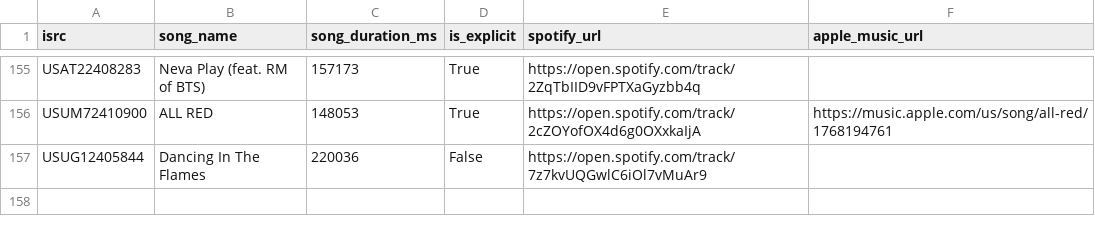
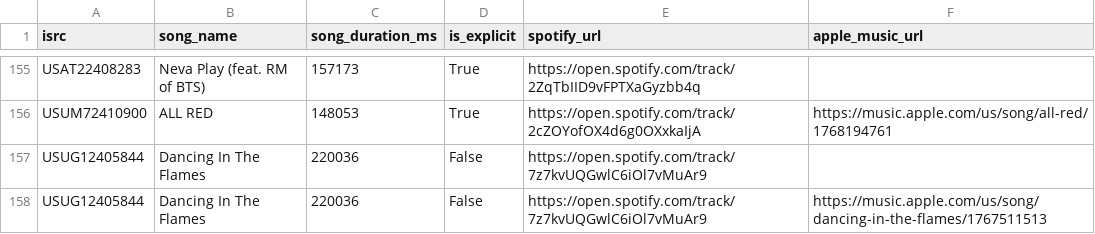
Before and after one commit to jarell-santella/daily-top-songs-etl, a CSV file: db/csv/song.csv, drawn as a sheet; only a part is shown, gaps mark what is left out; the diff names each change by its address in the sheet, - before the commit and + after, or states it on an @@ line.

```diff
--- a/db/csv/song.csv
+++ b/db/csv/song.csv
+row 158: USUG12405844 | Dancing In The Flames | 220036 | False | https://open.spotify.com/track/7z7kvUQGwlC6iOl7vMuAr9 | https://music.apple.com/us/song/dancing-in-the-flames/1767511513
```
Also changed, not shown: db/csv/ranking.csv.
